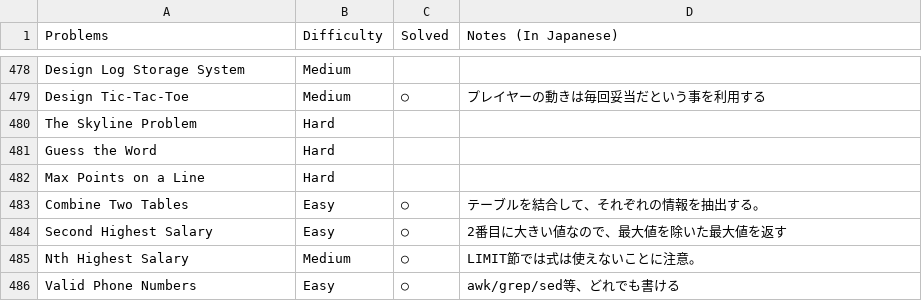
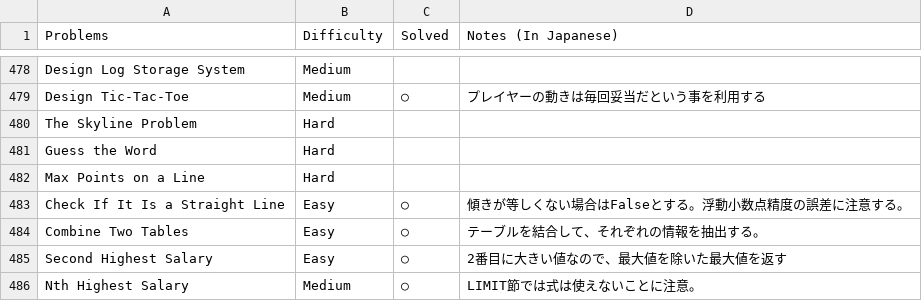
Before and after one commit to sokazaki/leetcode_solutions, a CSV file: todo_list.csv, drawn as a sheet; only a part is shown, gaps mark what is left out; the shorter side is filled out with more unchanged rows; the diff names each change by its address in the sheet, - before the commit and + after, or states it on an @@ line.

Commit message:
Update todo_list.csv

```diff
--- a/todo_list.csv
+++ b/todo_list.csv
+row 483: Check If It Is a Straight Line | Easy | ○ | 傾きが等しくない場合はFalseとする。浮動小数点精度の誤差に注意する。
```
